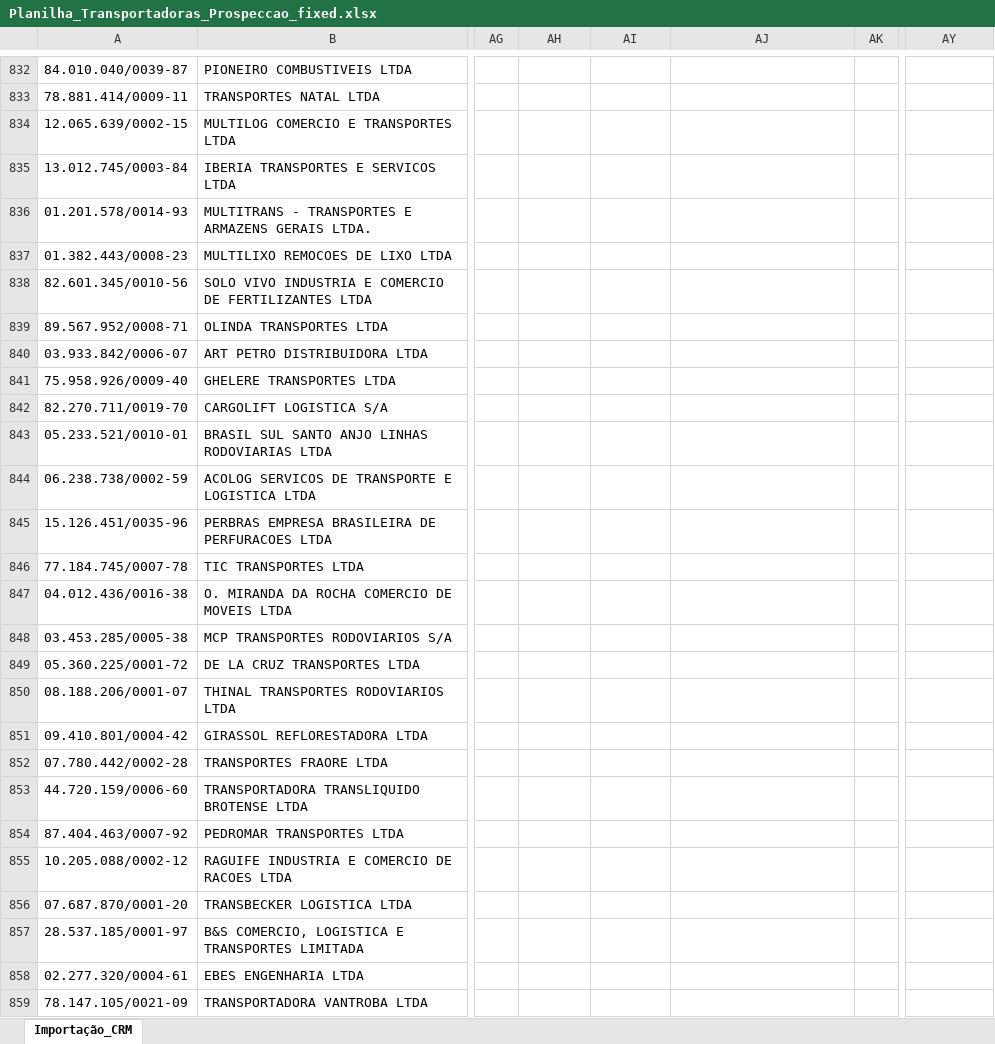
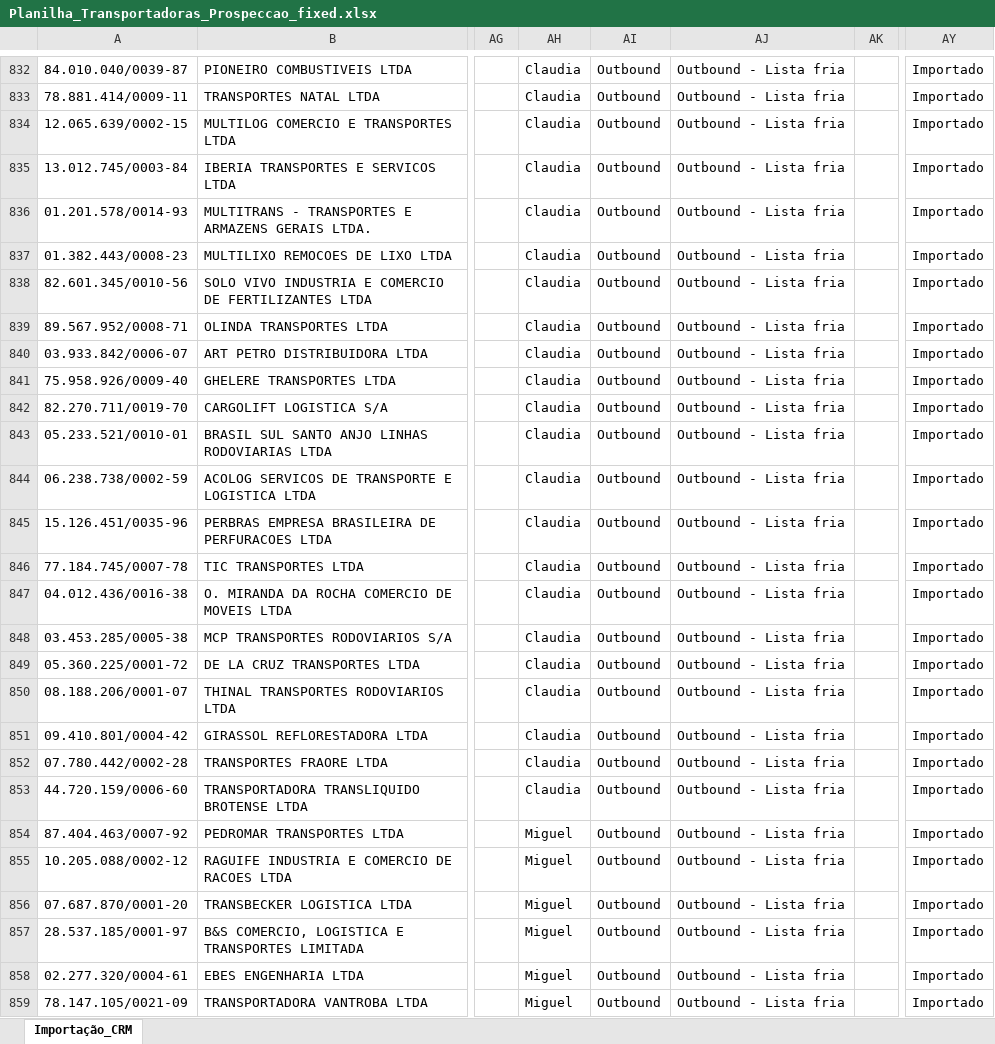
Before and after one commit to ErickSantos2002/hsgrowth-sistema, an Excel workbook: backend/scripts/imports/Planilha_Transportadoras_Prospeccao_fixed.xlsx, sheet Importação_CRM, drawn as a sheet; only a part is shown, gaps mark what is left out; values as stored, in another font and other column widths than the file's, no borders; the diff covers the shown part only; the diff names each change by its address in the sheet, - before the commit and + after, or states it on an @@ line.

```diff
--- a/backend/scripts/imports/Planilha_Transportadoras_Prospeccao_fixed.xlsx (sheet Importação_CRM)
+++ b/backend/scripts/imports/Planilha_Transportadoras_Prospeccao_fixed.xlsx (sheet Importação_CRM)
-AH832:AH853: (empty)
+AH832:AH853: Claudia
-AI832:AI859: (empty)
+AI832:AI859: Outbound
-AJ832:AJ859: (empty)
+AJ832:AJ859: Outbound - Lista fria
-AY832:AY859: (empty)
+AY832:AY859: Importado
-AH854:AH859: (empty)
+AH854:AH859: Miguel
```
Also changed, not shown: 288 edited cells elsewhere in this sheet, 3 other files.
